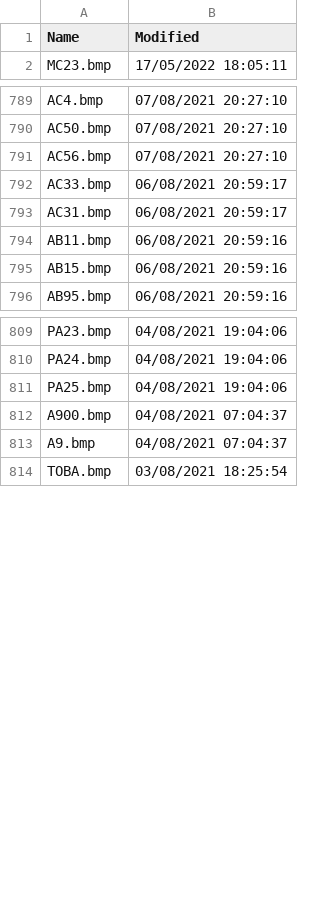
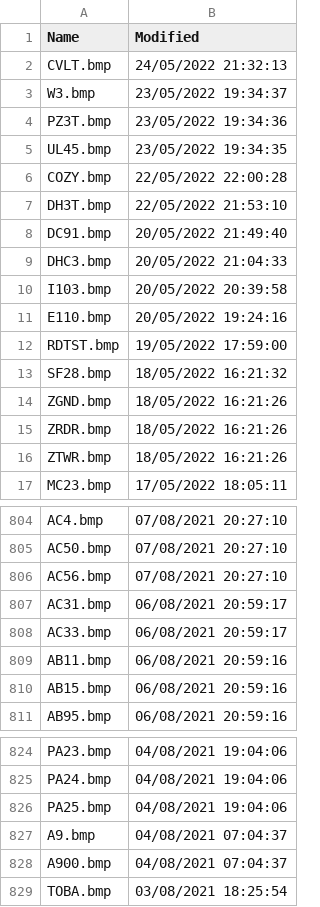
Before and after one commit to classicvalues/VRSOperatorFlags, a CSV file: Silhouettes.csv, drawn as a sheet; only a part is shown, gaps mark what is left out; the diff covers the shown part only.

Commit message:
Silhouettes 1420

```diff
--- a/Silhouettes.csv
+++ b/Silhouettes.csv
@@ -1,2 +1,17 @@
 Name,Modified
+CVLT.bmp,24/05/2022 21:32:13
+W3.bmp,23/05/2022 19:34:37
+PZ3T.bmp,23/05/2022 19:34:36
+UL45.bmp,23/05/2022 19:34:35
+COZY.bmp,22/05/2022 22:00:28
+DH3T.bmp,22/05/2022 21:53:10
+DC91.bmp,20/05/2022 21:49:40
+DHC3.bmp,20/05/2022 21:04:33
+I103.bmp,20/05/2022 20:39:58
+E110.bmp,20/05/2022 19:24:16
+RDTST.bmp,19/05/2022 17:59:00
+SF28.bmp,18/05/2022 16:21:32
+ZGND.bmp,18/05/2022 16:21:26
+ZRDR.bmp,18/05/2022 16:21:26
+ZTWR.bmp,18/05/2022 16:21:26
 MC23.bmp,17/05/2022 18:05:11
@@ -791,4 +806,4 @@ AC50.bmp,07/08/2021 20:27:10
 AC56.bmp,07/08/2021 20:27:10
+AC31.bmp,06/08/2021 20:59:17
 AC33.bmp,06/08/2021 20:59:17
-AC31.bmp,06/08/2021 20:59:17
 AB11.bmp,06/08/2021 20:59:16
@@ -811,4 +826,4 @@ PA24.bmp,04/08/2021 19:04:06
 PA25.bmp,04/08/2021 19:04:06
+A9.bmp,04/08/2021 07:04:37
 A900.bmp,04/08/2021 07:04:37
-A9.bmp,04/08/2021 07:04:37
 TOBA.bmp,03/08/2021 18:25:54
```
Also changed, not shown: 5 moved rows elsewhere in this file, 1 other file.
